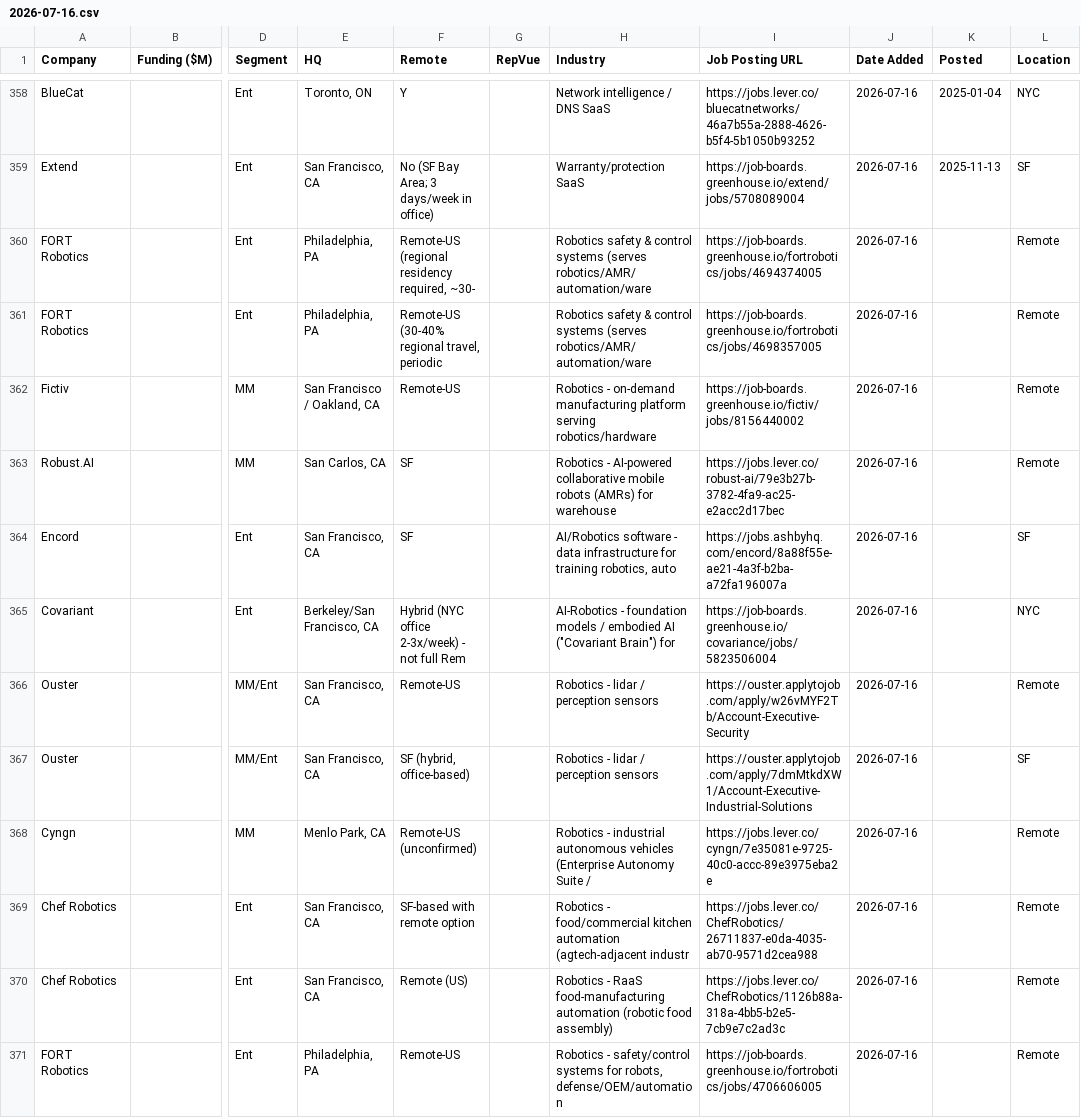
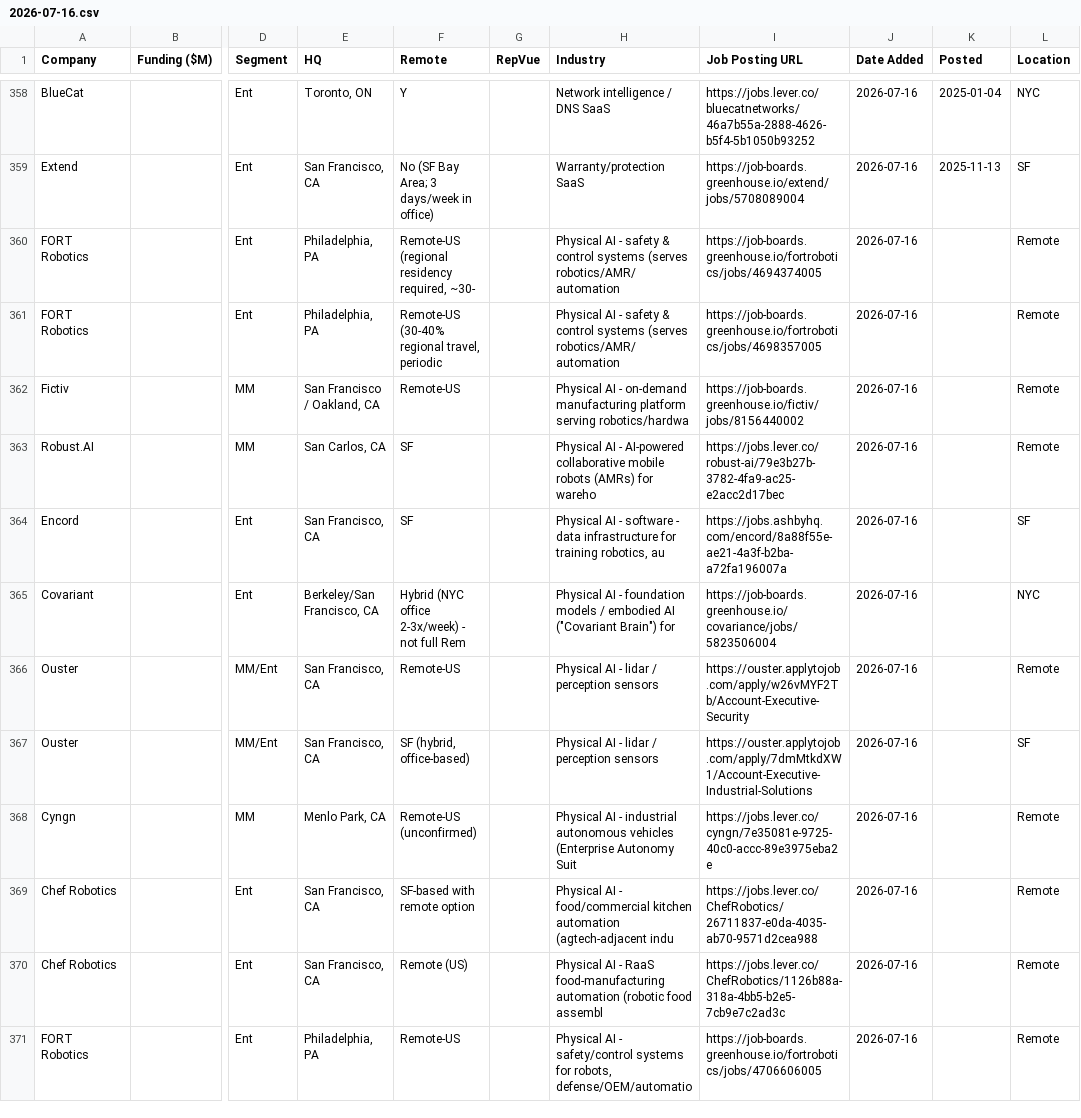
Before and after one commit to eric-hastie/remote-ae-job-hunt, a CSV file: data/2026-07-16.csv, drawn as a sheet; only a part is shown, gaps mark what is left out; the diff names each change by its address in the sheet, - before the commit and + after, or states it on an @@ line.

```diff
--- a/data/2026-07-16.csv
+++ b/data/2026-07-16.csv
-H360:H361 (Industry): Robotics safety & control systems (serves robotics/AMR/automation/ware
+H360:H361 (Industry): Physical AI - safety & control systems (serves robotics/AMR/automation
-H362 (Industry): Robotics - on-demand manufacturing platform serving robotics/hardware
+H362 (Industry): Physical AI - on-demand manufacturing platform serving robotics/hardwa
-H363 (Industry): Robotics - AI-powered collaborative mobile robots (AMRs) for warehouse
+H363 (Industry): Physical AI - AI-powered collaborative mobile robots (AMRs) for wareho
-H364 (Industry): AI/Robotics software - data infrastructure for training robotics, auto
+H364 (Industry): Physical AI - software - data infrastructure for training robotics, au
-H365 (Industry): AI-Robotics - foundation…
+H365 (Industry): Physical AI - foundation…
-H366:H367 (Industry): Robotics - lidar / perception sensors
+H366:H367 (Industry): Physical AI - lidar / perception sensors
-H368 (Industry): Robotics - industrial autonomous vehicles (Enterprise Autonomy Suite /
+H368 (Industry): Physical AI - industrial autonomous vehicles (Enterprise Autonomy Suit
-H369 (Industry): Robotics - food/commercial kitchen automation (agtech-adjacent industr
+H369 (Industry): Physical AI - food/commercial kitchen automation (agtech-adjacent indu
-H370 (Industry): Robotics - RaaS food-manufacturing automation (robotic food assembly)
+H370 (Industry): Physical AI - RaaS food-manufacturing automation (robotic food assembl
-H371 (Industry): Robotics - safety/control systems for robots, defense/OEM/automation
+H371 (Industry): Physical AI - safety/control systems for robots, defense/OEM/automatio
```
Also changed, not shown: data/latest.csv, 7 other files.
